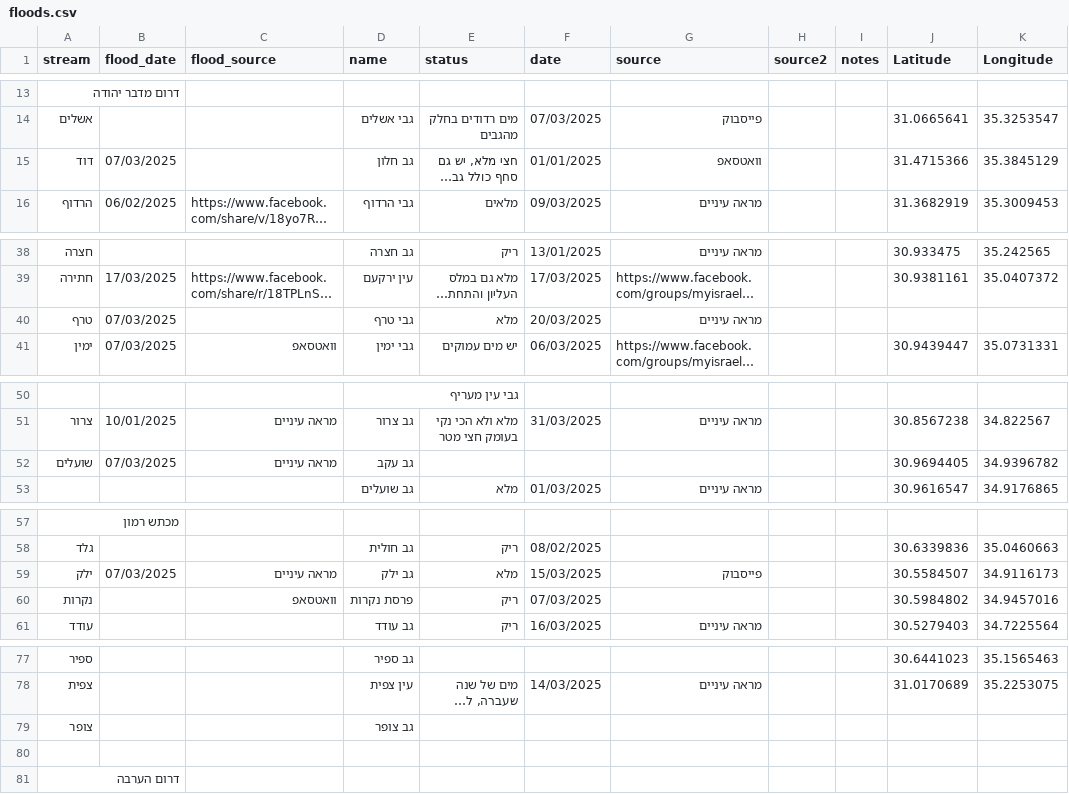
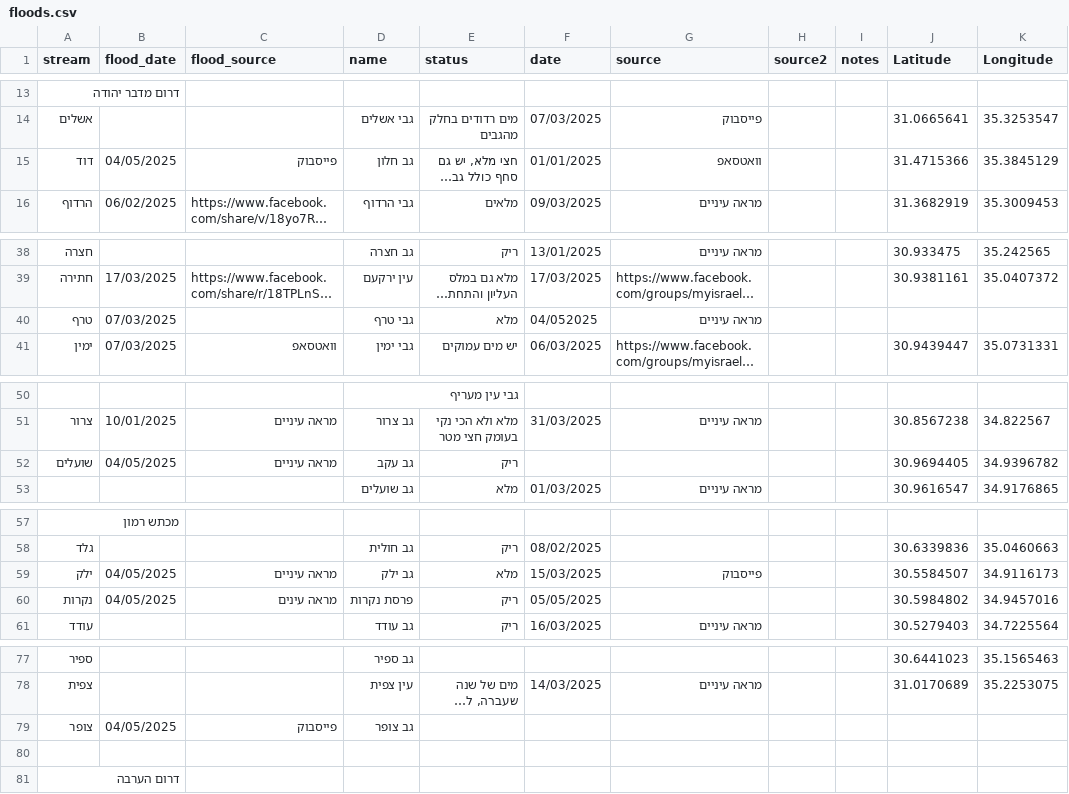
Before and after one commit to amiad/IHMGeoJSONWaterholes, a CSV file: floods.csv, drawn as a sheet; only a part is shown, gaps mark what is left out; long unchanged cells end in …; the diff names each change by its address in the sheet, - before the commit and + after, or states it on an @@ line.

Commit message:
update source.geojson 2025-05-05-14:55

```diff
--- a/floods.csv
+++ b/floods.csv
-B15 (flood_date): 07/03/2025
+B15 (flood_date): 04/05/2025
-C15 (flood_source): (empty)
+C15 (flood_source): פייסבוק
-F40 (date): 20/03/2025
+F40 (date): 04/052025
-B52 (flood_date): 07/03/2025
+B52 (flood_date): 04/05/2025
-E52 (status): (empty)
+E52 (status): ריק
-B59 (flood_date): 07/03/2025
+B59 (flood_date): 04/05/2025
-B60 (flood_date): (empty)
+B60 (flood_date): 04/05/2025
-C60 (flood_source): וואטסאפ
+C60 (flood_source): מראה עינים
-F60 (date): 07/03/2025
+F60 (date): 05/05/2025
-B79 (flood_date): (empty)
+B79 (flood_date): 04/05/2025
-C79 (flood_source): (empty)
+C79 (flood_source): פייסבוק
```
Also changed, not shown: 1 other file.
